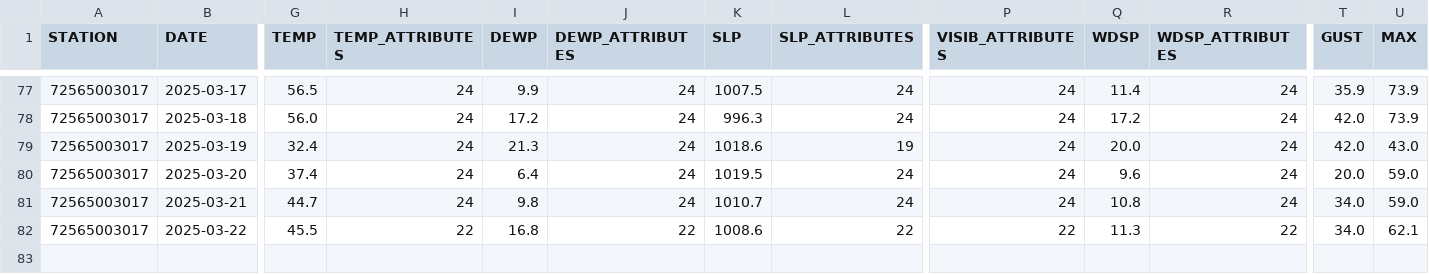
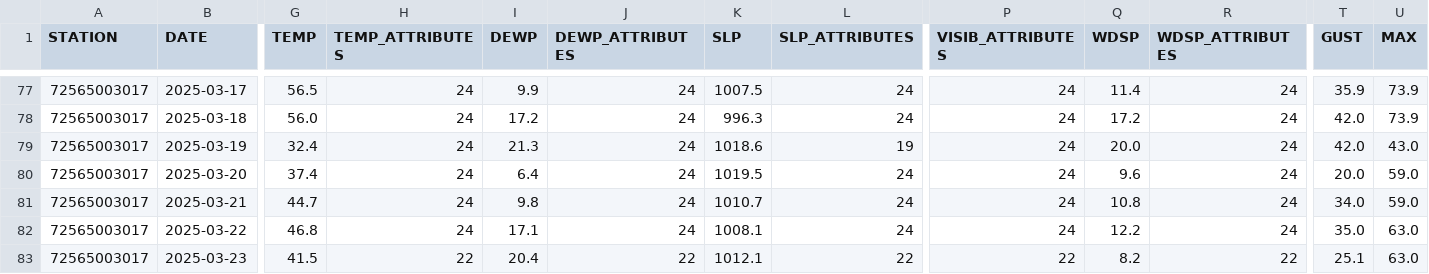
Before and after one commit to HulacSt/den-weather, a CSV file: data/daily/raw/2025.csv, drawn as a sheet; only a part is shown, gaps mark what is left out; rows hold the shown columns only; the diff covers the shown part only; the diff names each change by its address in the sheet, - before the commit and + after, or states it on an @@ line.

```diff
--- a/data/daily/raw/2025.csv
+++ b/data/daily/raw/2025.csv
-G82 (TEMP): 45.5
+G82 (TEMP): 46.8
-H82 (TEMP_ATTRIBUTES): 22
+H82 (TEMP_ATTRIBUTES): 24
-I82 (DEWP): 16.8
+I82 (DEWP): 17.1
-J82 (DEWP_ATTRIBUTES): 22
+J82 (DEWP_ATTRIBUTES): 24
-K82 (SLP): 1008.6
+K82 (SLP): 1008.1
-L82 (SLP_ATTRIBUTES): 22
+L82 (SLP_ATTRIBUTES): 24
-P82 (VISIB_ATTRIBUTES): 22
+P82 (VISIB_ATTRIBUTES): 24
-Q82 (WDSP): 11.3
+Q82 (WDSP): 12.2
-R82 (WDSP_ATTRIBUTES): 22
+R82 (WDSP_ATTRIBUTES): 24
-T82 (GUST): 34.0
+T82 (GUST): 35.0
-U82 (MAX): 62.1
+U82 (MAX): 63.0
+row 83: 72565003017 | 2025-03-23 | 41.5 | 22 | 20.4 | 22 | 1012.1 | 22 | 22 | 8.2 | 22 | 25.1 | 63.0
```
Also changed, not shown: 3 edited cells elsewhere in this file, 2 other files.
